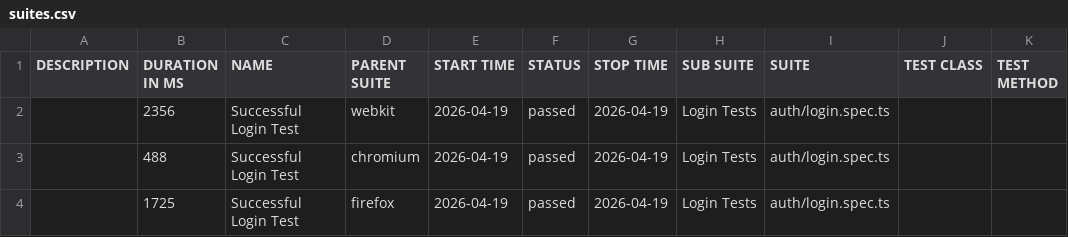
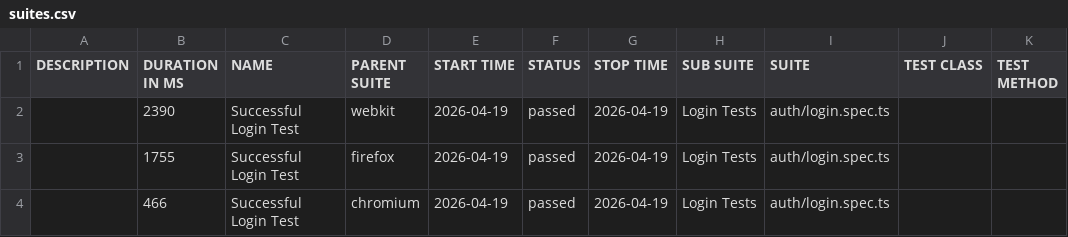
Before and after one commit to szymonpirecki/ecommerce-playwright-ts, a CSV file: data/suites.csv, drawn as a sheet.

```diff
--- a/data/suites.csv
+++ b/data/suites.csv
@@ -1,4 +1,4 @@
 "DESCRIPTION","DURATION IN MS","NAME","PARENT SUITE","START TIME","STATUS","STOP TIME","SUB SUITE","SUITE","TEST CLASS","TEST METHOD"
-"","2356","Successful Login Test","webkit","2026-04-19","passed","2026-04-19","Login Tests","auth/login.spec.ts","",""
-"","488","Successful Login Test","chromium","2026-04-19","passed","2026-04-19","Login Tests","auth/login.spec.ts","",""
-"","1725","Successful Login Test","firefox","2026-04-19","passed","2026-04-19","Login Tests","auth/login.spec.ts","",""
+"","2390","Successful Login Test","webkit","2026-04-19","passed","2026-04-19","Login Tests","auth/login.spec.ts","",""
+"","1755","Successful Login Test","firefox","2026-04-19","passed","2026-04-19","Login Tests","auth/login.spec.ts","",""
+"","466","Successful Login Test","chromium","2026-04-19","passed","2026-04-19","Login Tests","auth/login.spec.ts","",""
```
Also changed, not shown: 49 other files.
